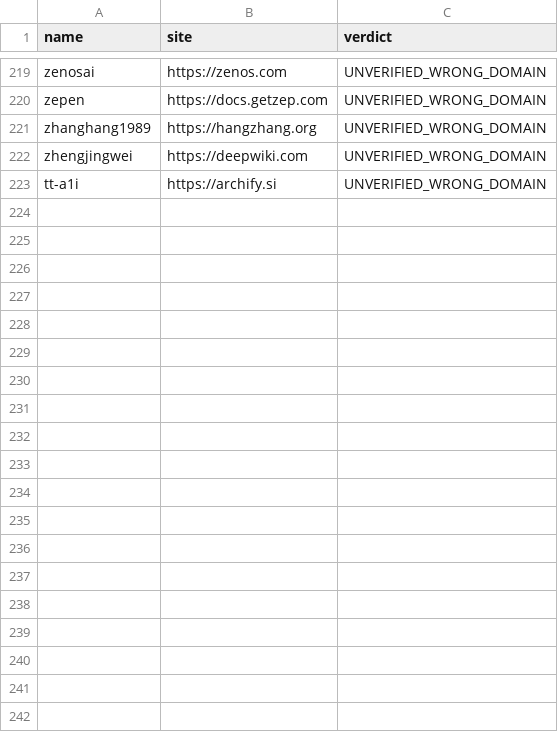
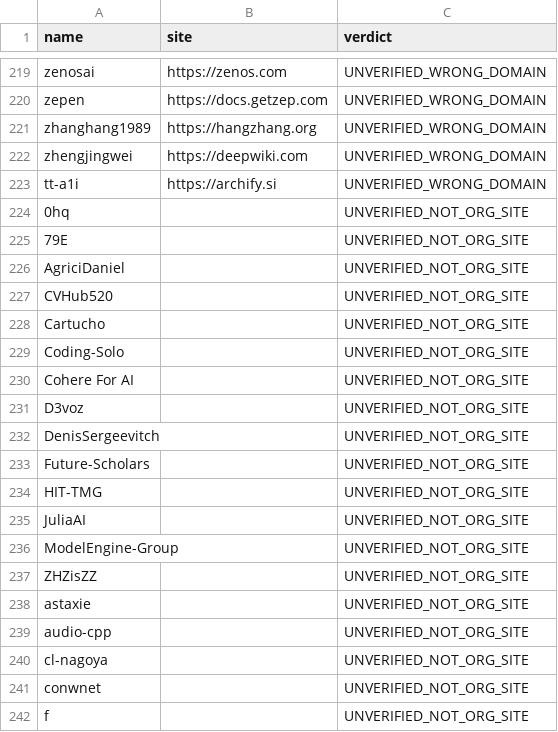
Before and after one commit to harshgounder/campus-ambassador-programs-2026, a CSV file: data/domain_corrections.csv, drawn as a sheet; only a part is shown, gaps mark what is left out; the diff covers the shown part only.

Commit message:
Audit all 539 aliases: 466 ok, 57 aggregator or name-absent removed

```diff
--- a/data/domain_corrections.csv
+++ b/data/domain_corrections.csv
@@ -223 +223,20 @@ zhengjingwei,https://deepwiki.com,UNVERIFIED_WRONG_DOMAIN
 tt-a1i,https://archify.si,UNVERIFIED_WRONG_DOMAIN
+0hq,,UNVERIFIED_NOT_ORG_SITE
+79E,,UNVERIFIED_NOT_ORG_SITE
+AgriciDaniel,,UNVERIFIED_NOT_ORG_SITE
+CVHub520,,UNVERIFIED_NOT_ORG_SITE
+Cartucho,,UNVERIFIED_NOT_ORG_SITE
+Coding-Solo,,UNVERIFIED_NOT_ORG_SITE
+Cohere For AI,,UNVERIFIED_NOT_ORG_SITE
+D3voz,,UNVERIFIED_NOT_ORG_SITE
+DenisSergeevitch,,UNVERIFIED_NOT_ORG_SITE
+Future-Scholars,,UNVERIFIED_NOT_ORG_SITE
+HIT-TMG,,UNVERIFIED_NOT_ORG_SITE
+JuliaAI,,UNVERIFIED_NOT_ORG_SITE
+ModelEngine-Group,,UNVERIFIED_NOT_ORG_SITE
+ZHZisZZ,,UNVERIFIED_NOT_ORG_SITE
+astaxie,,UNVERIFIED_NOT_ORG_SITE
+audio-cpp,,UNVERIFIED_NOT_ORG_SITE
+cl-nagoya,,UNVERIFIED_NOT_ORG_SITE
+conwnet,,UNVERIFIED_NOT_ORG_SITE
+f,,UNVERIFIED_NOT_ORG_SITE
```
Also changed, not shown: 21 added rows elsewhere in this file, 9 other files.
